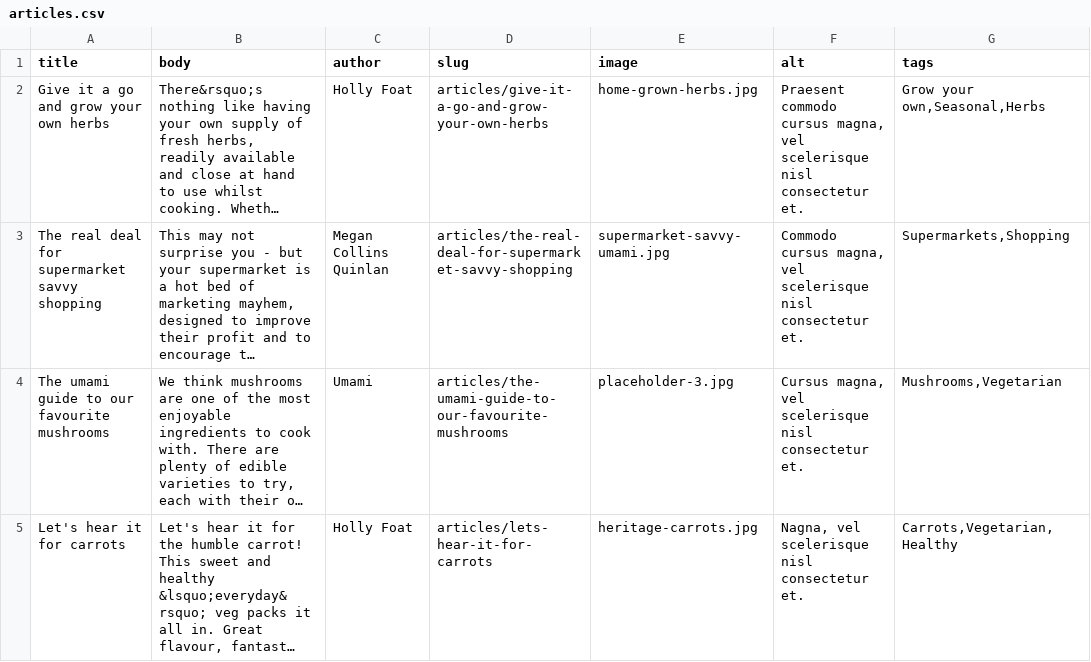
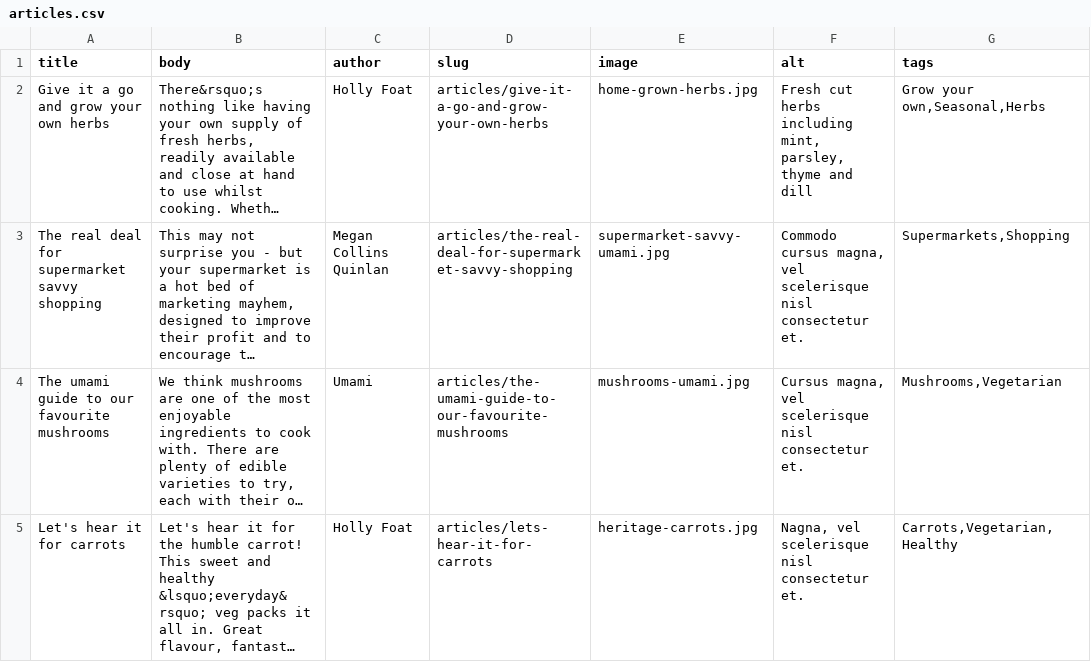
Before and after one commit to gareth-fivemile/demo_umami, a CSV file: demo_umami_content/default_content/articles.csv, drawn as a sheet; long unchanged cells end in …; the diff names each change by its address in the sheet, - before the commit and + after, or states it on an @@ line.

Commit message:
Adding the image for mushrooms article.

```diff
--- a/demo_umami_content/default_content/articles.csv
+++ b/demo_umami_content/default_content/articles.csv
-F2 (alt): Praesent commodo cursus magna, vel scelerisque nisl consectetur et.
+F2 (alt): Fresh cut herbs including mint, parsley, thyme and dill
-E4 (image): placeholder-3.jpg
+E4 (image): mushrooms-umami.jpg
```
Also changed, not shown: 1 other file.
